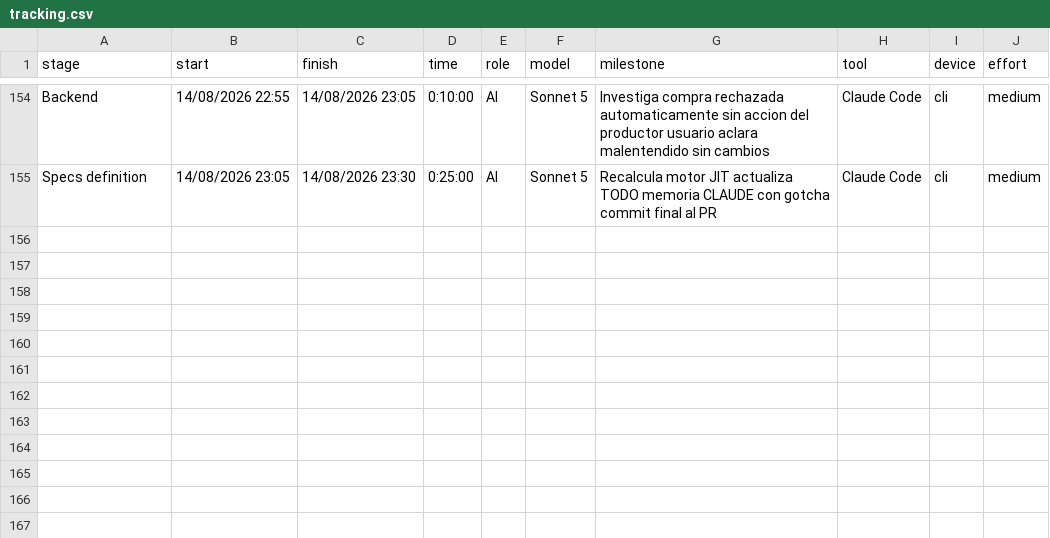
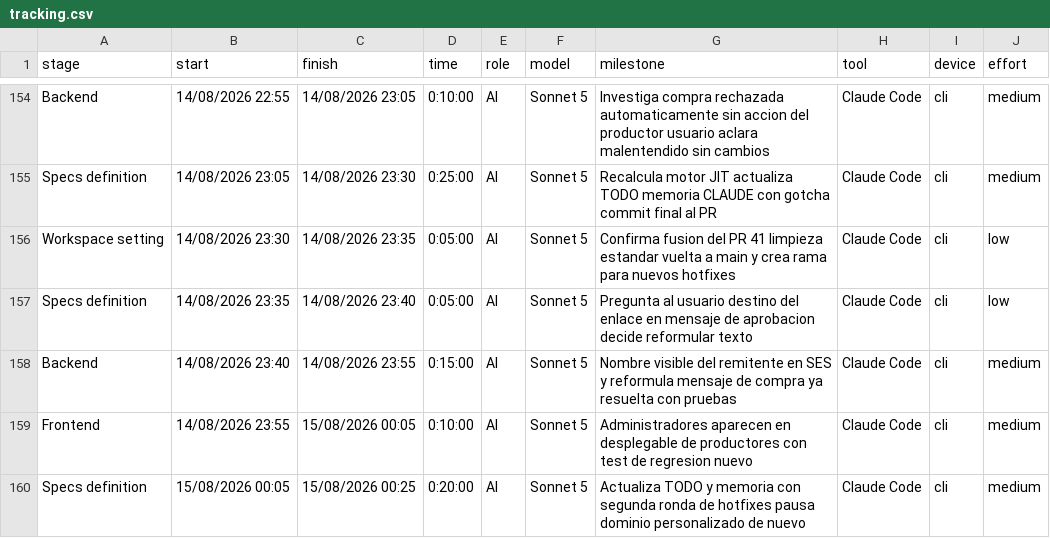
Before and after one commit to ocastelblanco/agora-letiende, a CSV file: docs/tracking.csv, drawn as a sheet; only a part is shown, gaps mark what is left out; the diff names each change by its address in the sheet, - before the commit and + after, or states it on an @@ line.

```diff
--- a/docs/tracking.csv
+++ b/docs/tracking.csv
+row 156: Workspace setting | 14/08/2026 23:30 | 14/08/2026 23:35 | 0:05:00 | AI | Sonnet 5 | Confirma fusion del PR 41 limpieza estandar vuelta a main y crea rama para nuevos hotfixes | Claude Code | cli | low
+row 157: Specs definition | 14/08/2026 23:35 | 14/08/2026 23:40 | 0:05:00 | AI | Sonnet 5 | Pregunta al usuario destino del enlace en mensaje de aprobacion decide reformular texto | Claude Code | cli | low
+row 158: Backend | 14/08/2026 23:40 | 14/08/2026 23:55 | 0:15:00 | AI | Sonnet 5 | Nombre visible del remitente en SES y reformula mensaje de compra ya resuelta con pruebas | Claude Code | cli | medium
+row 159: Frontend | 14/08/2026 23:55 | 15/08/2026 00:05 | 0:10:00 | AI | Sonnet 5 | Administradores aparecen en desplegable de productores con test de regresion nuevo | Claude Code | cli | medium
+row 160: Specs definition | 15/08/2026 00:05 | 15/08/2026 00:25 | 0:20:00 | AI | Sonnet 5 | Actualiza TODO y memoria con segunda ronda de hotfixes pausa dominio personalizado de nuevo | Claude Code | cli | medium
```
Also changed, not shown: 2 other files.
